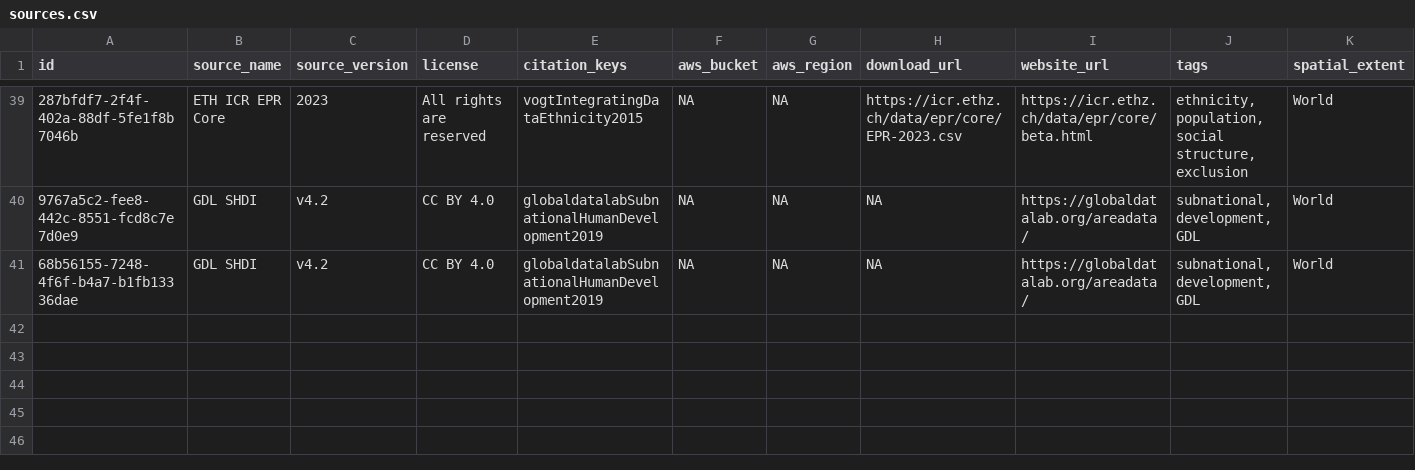
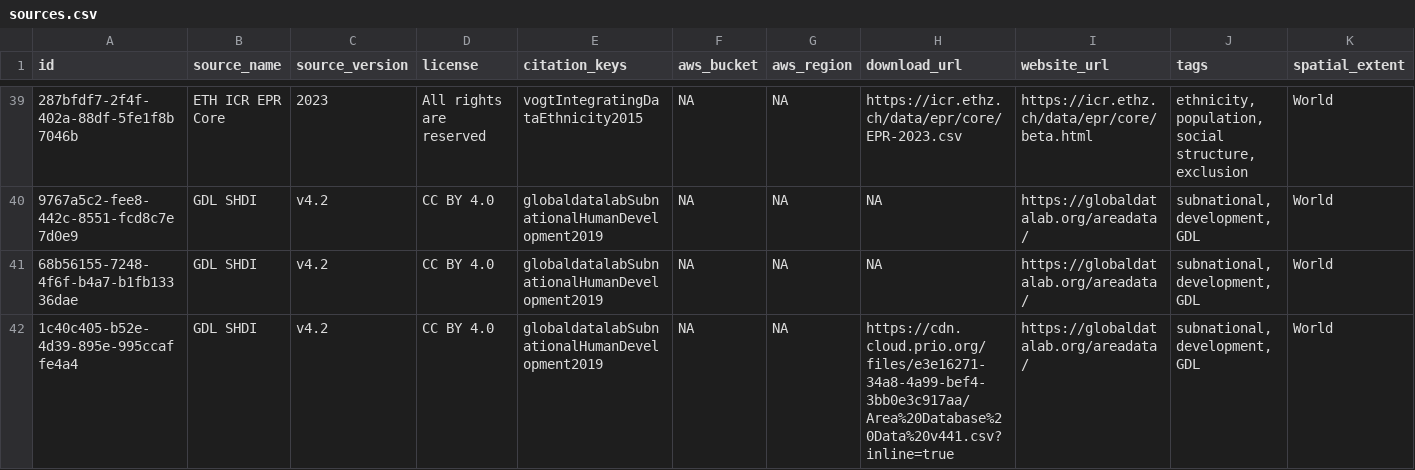
Before and after one commit to prio-data/priogrid, a CSV file: data_raw/sources.csv, drawn as a sheet; only a part is shown, gaps mark what is left out; rows hold the shown columns only; the diff names each change by its address in the sheet, - before the commit and + after, or states it on an @@ line.

Commit message:
Add SHDI source, bib entry, and data import script

```diff
--- a/data_raw/sources.csv
+++ b/data_raw/sources.csv
+row 42: 1c40c405-b52e-4d39-895e-995ccaffe4a4 | GDL SHDI | v4.2 | CC BY 4.0 | globaldatalabSubnationalHumanDevelopment2019 | NA | NA | https://cdn.cloud.prio.org/files/e3e16271-34a8-4a99-bef4-3bb0e3c917aa/Area%20Database%20Data%20v441.csv?inline=true | https://globaldatalab.org/areadata/ | subnational, development, GDL | World
```
Also changed, not shown: 4 other files.
